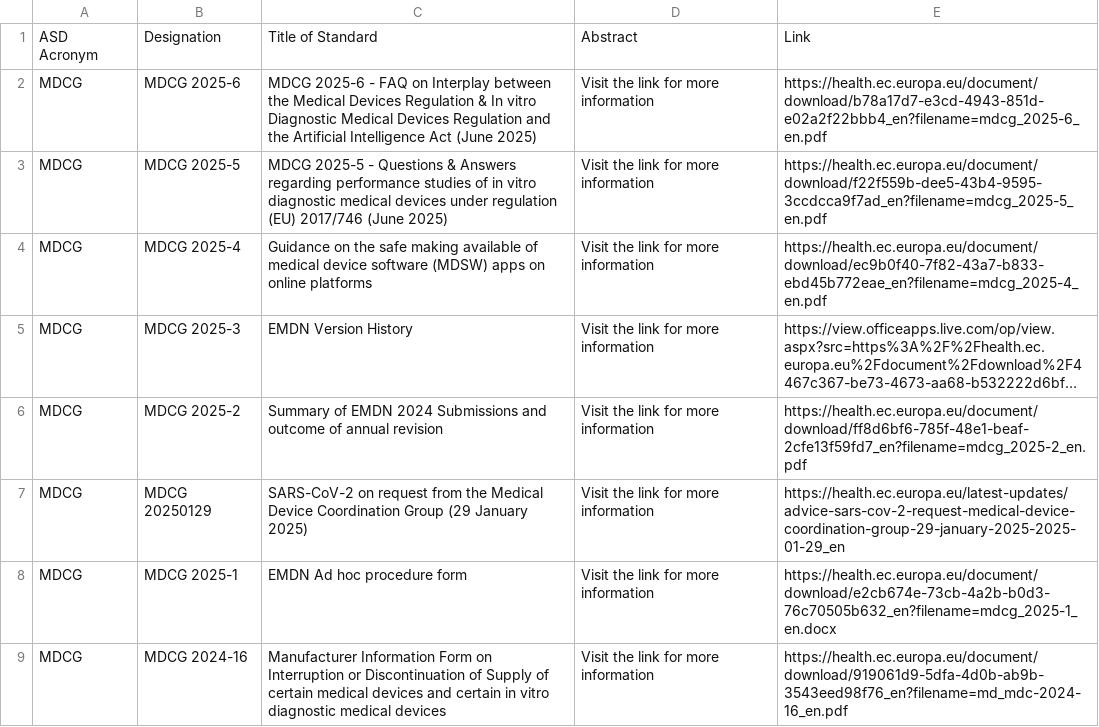
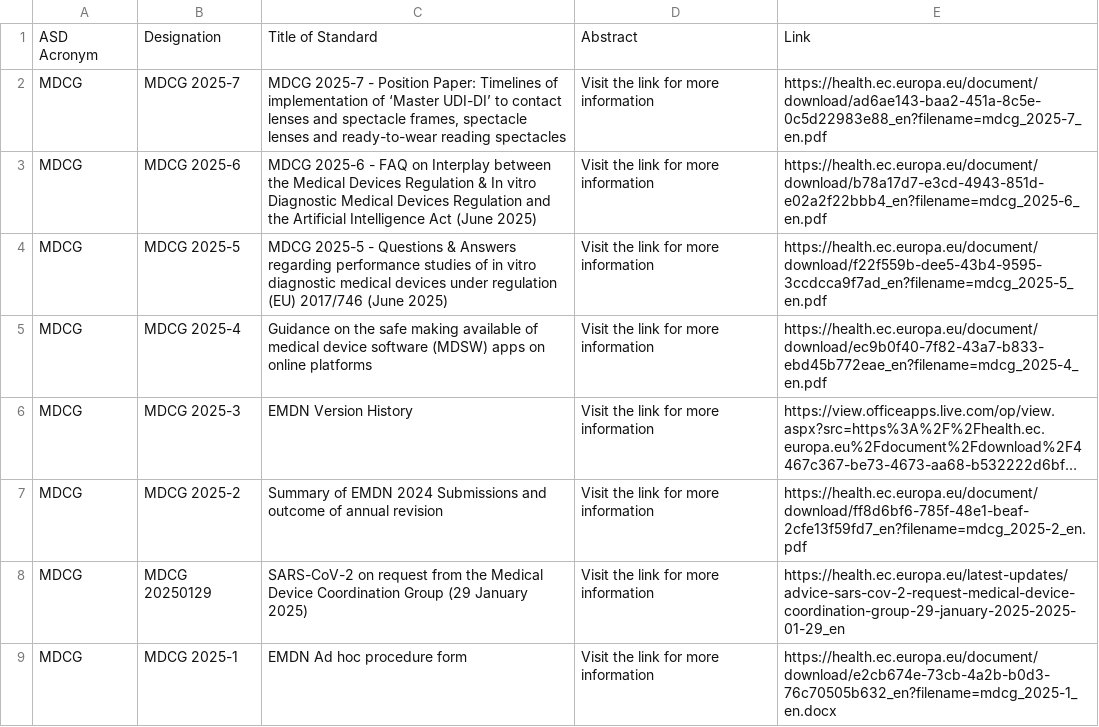
Before and after one commit to MartinCKing/Standards-Selector, a CSV file: Guidance_MDCG.csv, drawn as a sheet; only a part is shown; the shorter side is filled out with more unchanged rows; long unchanged cells end in ….

Commit message:
Update Guidance_MDCG.csv

```diff
--- a/Guidance_MDCG.csv
+++ b/Guidance_MDCG.csv
@@ -1,2 +1,3 @@
 ASD Acronym,Designation,Title of Standard,Abstract,Link,
+MDCG,MDCG 2025-7,"MDCG 2025-7 - Position Paper: Timelines of implementation of ‘Master UDI-DI’ to contact lenses and spectacle frames, spectacle lenses and ready-to-wear reading spectacles",Visit the link for more information,https://health.ec.europa.eu/document/download/ad6ae143-baa2-451a-8c5e-0c5d22983e88_en?filename=mdcg_2025-7_en.pdf,
 MDCG,MDCG 2025-6,"MDCG 2025-6 - FAQ on Interplay between the Medical Devices Regulation & In vitro Diagnostic Medical Devices Regulation and the Artificial Intelligence Act (June 2025)","Visit the link for more information",https://health.ec.europa.eu/document/download/b78a17d7-e3cd-4943-851d-e02a2f22bbb4_en?filename=mdcg_2025-6_en.pdf,
```
